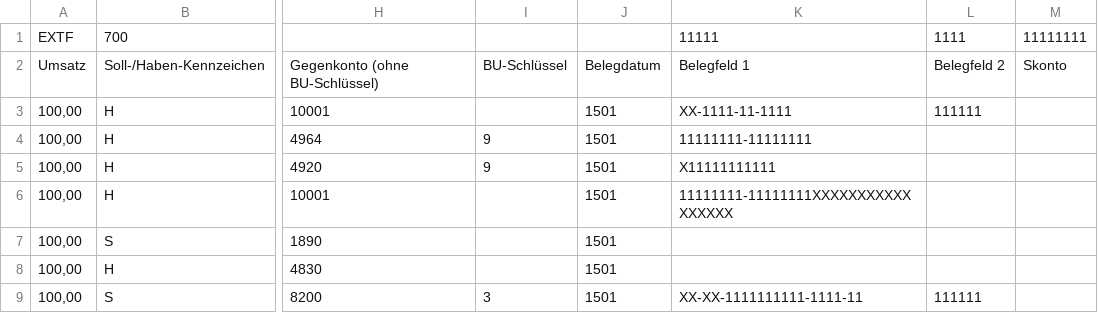
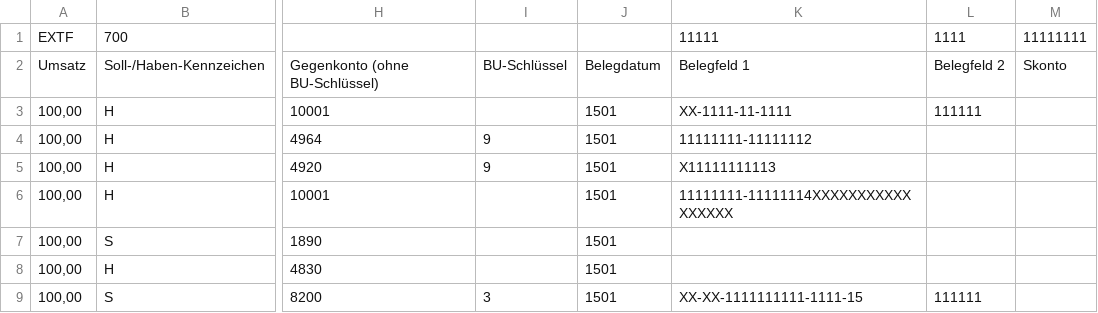
Before and after one commit to firsttris/haben, a CSV file: packages/import/test-fixtures/sevdesk/buchhaltung-1.0/extf-buchungsstapel.csv, drawn as a sheet; only a part is shown, gaps mark what is left out; the diff names each change by its address in the sheet, - before the commit and + after, or states it on an @@ line.

```diff
--- a/packages/import/test-fixtures/sevdesk/buchhaltung-1.0/extf-buchungsstapel.csv
+++ b/packages/import/test-fixtures/sevdesk/buchhaltung-1.0/extf-buchungsstapel.csv
-K4: 11111111-11111111
+K4: 11111111-11111112
-K5: X11111111111
+K5: X11111111113
-K6: 11111111-11111111XXXXXXXXXXXXXXXXX
+K6: 11111111-11111114XXXXXXXXXXXXXXXXX
-K9: XX-XX-1111111111-1111-11
+K9: XX-XX-1111111111-1111-15
```
Also changed, not shown: 7 other files.
